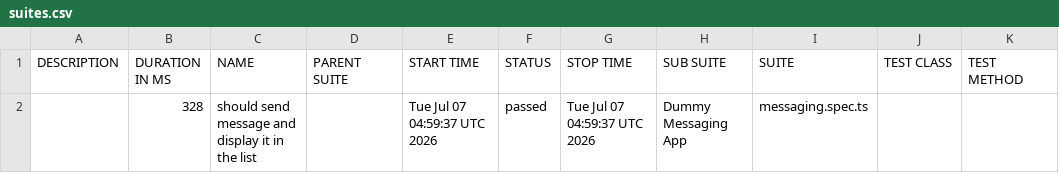
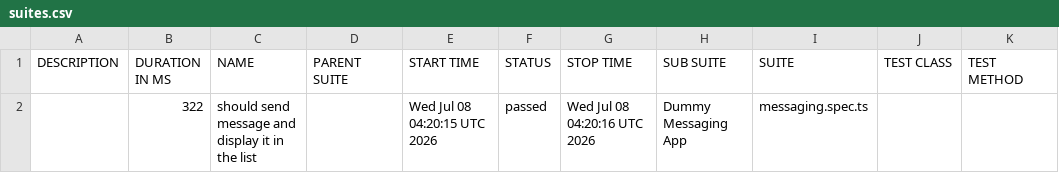
Before and after one commit to axelforce/dummyMessage, a CSV file: data/suites.csv, drawn as a sheet.

```diff
--- a/data/suites.csv
+++ b/data/suites.csv
@@ -1,2 +1,2 @@
 "DESCRIPTION","DURATION IN MS","NAME","PARENT SUITE","START TIME","STATUS","STOP TIME","SUB SUITE","SUITE","TEST CLASS","TEST METHOD"
-"","328","should send message and display it in the list","","Tue Jul 07 04:59:37 UTC 2026","passed","Tue Jul 07 04:59:37 UTC 2026","Dummy Messaging App","messaging.spec.ts","",""
+"","322","should send message and display it in the list","","Wed Jul 08 04:20:15 UTC 2026","passed","Wed Jul 08 04:20:16 UTC 2026","Dummy Messaging App","messaging.spec.ts","",""
```
Also changed, not shown: 16 other files.
